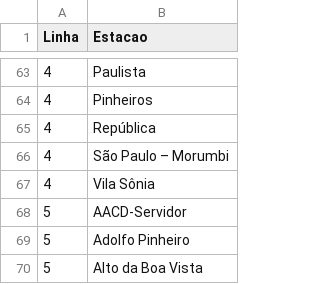
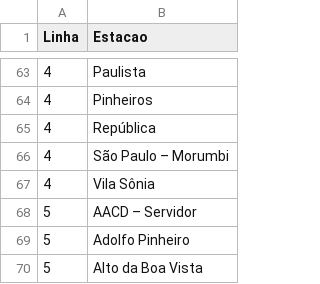
Before and after one commit to muriloac/graph-subway-data-generator, a CSV file: resources/estacoes.csv, drawn as a sheet; only a part is shown, gaps mark what is left out.

```diff
--- a/resources/estacoes.csv
+++ b/resources/estacoes.csv
@@ -67,3 +67,3 @@
 4;Vila Sônia
-5;AACD-Servidor
+5;AACD – Servidor
 5;Adolfo Pinheiro
```
Also changed, not shown: 18 other files.
